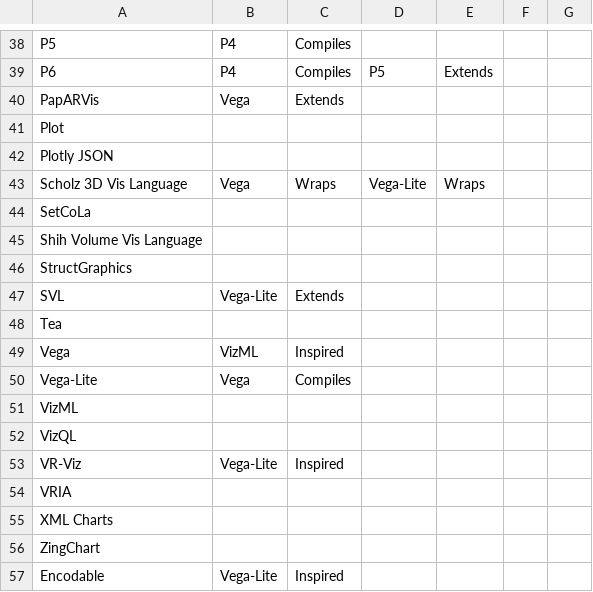
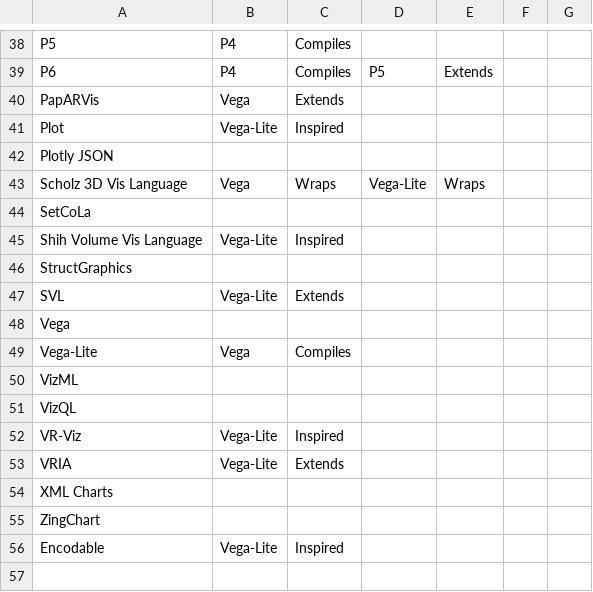
Before and after one commit to mcnuttandrew/no-grammar-supplement, a TSV file: analysis-nbs/relationships.tsv, drawn as a sheet; only a part is shown, gaps mark what is left out; the diff covers the shown part only.

```diff
--- a/analysis-nbs/relationships.tsv
+++ b/analysis-nbs/relationships.tsv
@@ -40,3 +40,3 @@ P6	P4	Compiles	P5	Extends
 PapARVis	Vega	Extends				
-Plot						
+Plot	Vega-Lite	Inspired				
 Plotly JSON						
@@ -44,7 +44,6 @@ Scholz 3D Vis Language	Vega	Wraps	Vega-Lite	Wraps
 SetCoLa						
-Shih Volume Vis Language						
+Shih Volume Vis Language	Vega-Lite	Inspired				
 StructGraphics						
 SVL	Vega-Lite	Extends				
-Tea						
-Vega	VizML	Inspired				
+Vega						
 Vega-Lite	Vega	Compiles				
@@ -53,3 +52,3 @@ VizQL
 VR-Viz	Vega-Lite	Inspired				
-VRIA						
+VRIA	Vega-Lite	Extends				
 XML Charts						
```
Also changed, not shown: 20 edited cells elsewhere in this file, public/lang-meta.tsv, 1 other file.
